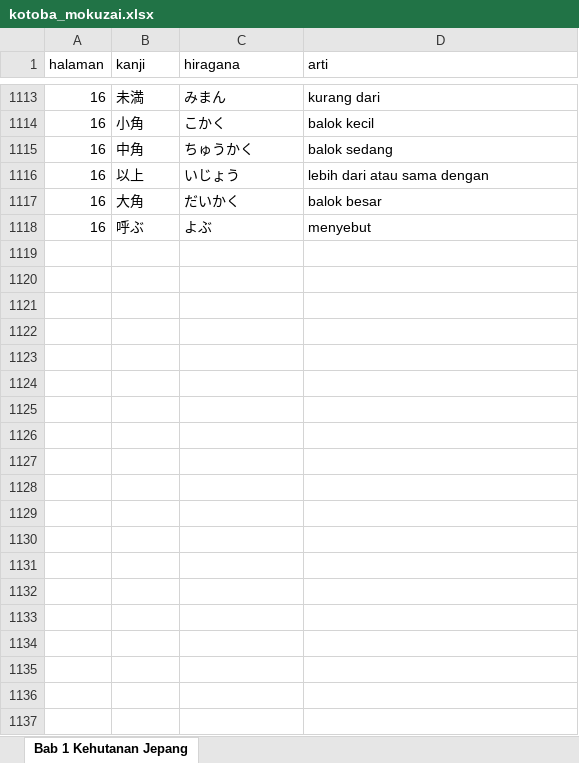
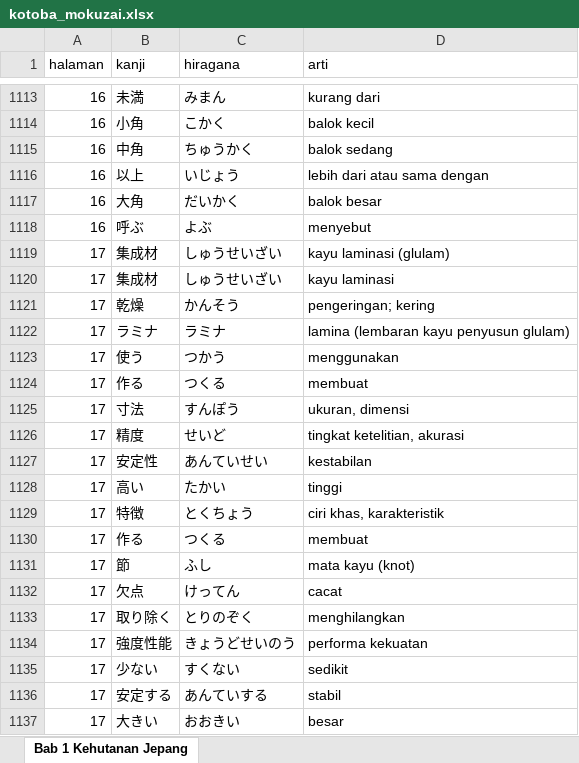
Before and after one commit to muhamadazz/mokuzai_flashcard, an Excel workbook: public/kotoba_mokuzai.xlsx, sheet Bab 1 Kehutanan Jepang, drawn as a sheet; only a part is shown, gaps mark what is left out; values as stored, in another font and other column widths than the file's, no borders; the diff covers the shown part only; the diff names each change by its address in the sheet, - before the commit and + after, or states it on an @@ line.

Commit message:
tambah kotoba sampe hal 21

```diff
--- a/public/kotoba_mokuzai.xlsx (sheet Bab 1 Kehutanan Jepang)
+++ b/public/kotoba_mokuzai.xlsx (sheet Bab 1 Kehutanan Jepang)
+row 1119: 17 | 集成材 | しゅうせいざい | kayu laminasi (glulam)
+row 1120: 17 | 集成材 | しゅうせいざい | kayu laminasi
+row 1121: 17 | 乾燥 | かんそう | pengeringan; kering
+row 1122: 17 | ラミナ | ラミナ | lamina (lembaran kayu penyusun glulam)
+row 1123: 17 | 使う | つかう | menggunakan
+row 1124: 17 | 作る | つくる | membuat
+row 1125: 17 | 寸法 | すんぽう | ukuran, dimensi
+row 1126: 17 | 精度 | せいど | tingkat ketelitian, akurasi
+row 1127: 17 | 安定性 | あんていせい | kestabilan
+row 1128: 17 | 高い | たかい | tinggi
+row 1129: 17 | 特徴 | とくちょう | ciri khas, karakteristik
+row 1130: 17 | 作る | つくる | membuat
+row 1131: 17 | 節 | ふし | mata kayu (knot)
+row 1132: 17 | 欠点 | けってん | cacat
+row 1133: 17 | 取り除く | とりのぞく | menghilangkan
+row 1134: 17 | 強度性能 | きょうどせいのう | performa kekuatan
+row 1135: 17 | 少ない | すくない | sedikit
+row 1136: 17 | 安定する | あんていする | stabil
+row 1137: 17 | 大きい | おおきい | besar
```
Also changed, not shown: 258 added rows elsewhere in this sheet.
